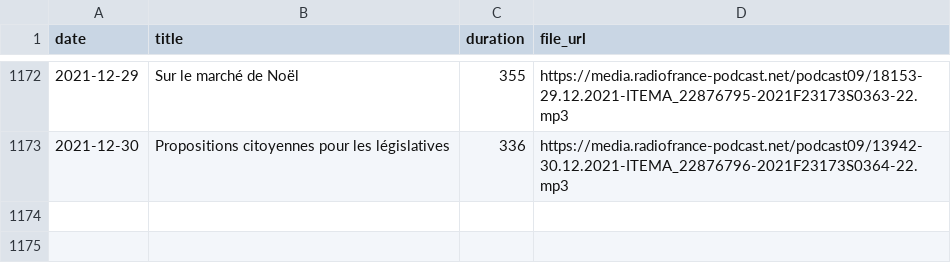
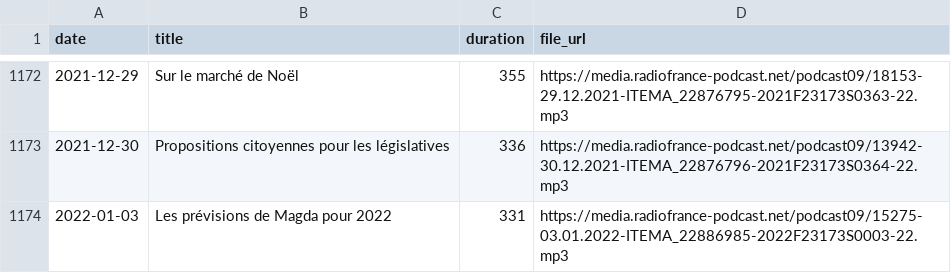
Before and after one commit to ahasverus/franceinter, a CSV file: inst/csv/le-moment-meurice.csv, drawn as a sheet; only a part is shown, gaps mark what is left out.

```diff
--- a/inst/csv/le-moment-meurice.csv
+++ b/inst/csv/le-moment-meurice.csv
@@ -1173 +1173,2 @@
 "2021-12-30";"Propositions citoyennes pour les législatives";"336";"https://media.radiofrance-podcast.net/podcast09/13942-30.12.2021-ITEMA_22876796-2021F23173S0364-22.mp3"
+"2022-01-03";"Les prévisions de Magda pour 2022";"331";"https://media.radiofrance-podcast.net/podcast09/15275-03.01.2022-ITEMA_22886985-2022F23173S0003-22.mp3"
```
Also changed, not shown: inst/csv/la-drole-d-humeur-de-guillermo-guiz.csv, inst/csv/tanguy-pastureau-maltraite-l-info.csv, 4 other files.
